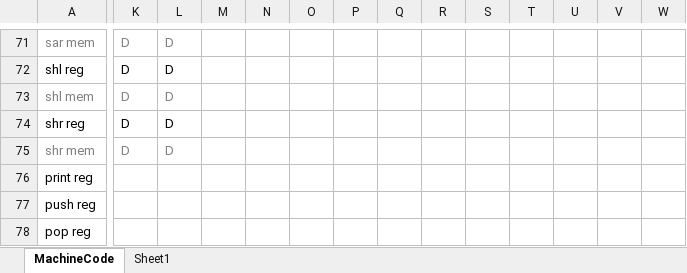
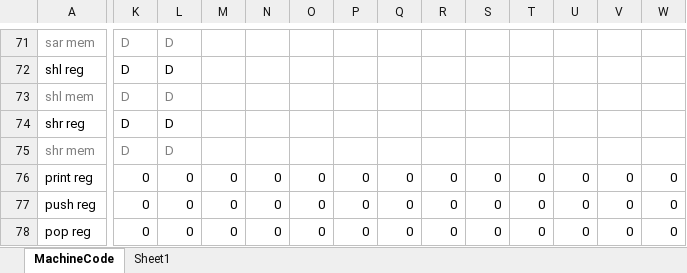
Before and after one commit to AEW2015/WARP_Core, an Excel workbook: Docs/MachineCode.xlsx, sheet MachineCode, drawn as a sheet; only a part is shown, gaps mark what is left out; values as stored, in another font and other column widths than the file's, no borders; the diff covers the shown part only; the diff names each change by its address in the sheet, - before the commit and + after, or states it on an @@ line.

```diff
--- a/Docs/MachineCode.xlsx (sheet MachineCode)
+++ b/Docs/MachineCode.xlsx (sheet MachineCode)
-K76:K78: (empty)
+K76:K78: 0
-L76:L78: (empty)
+L76:L78: 0
-M76:M78: (empty)
+M76:M78: 0
-N76:N78: (empty)
+N76:N78: 0
-O76:O78: (empty)
+O76:O78: 0
-P76:P78: (empty)
+P76:P78: 0
-Q76:Q78: (empty)
+Q76:Q78: 0
-R76:R78: (empty)
+R76:R78: 0
-S76:S78: (empty)
+S76:S78: 0
-T76:T78: (empty)
+T76:T78: 0
-U76:U78: (empty)
+U76:U78: 0
-V76:V78: (empty)
+V76:V78: 0
-W76:W78: (empty)
+W76:W78: 0
```
Also changed, not shown: 110 edited cells elsewhere in this sheet, sheet Sheet1.
